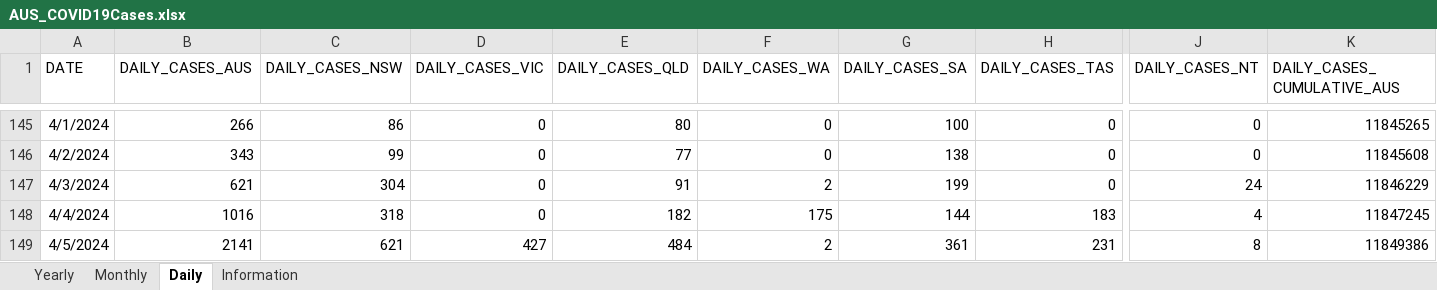
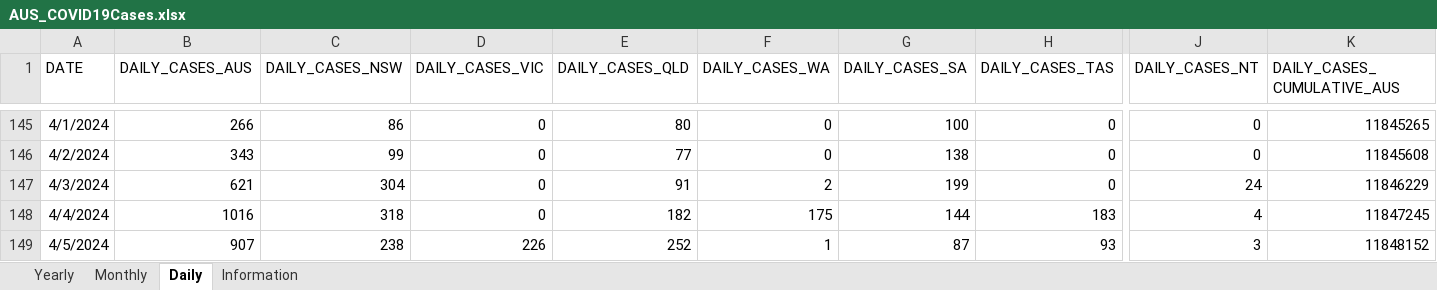
Before and after one commit to dbRaevn/covid19, an Excel workbook: pandemic/AUS_COVID19Cases.xlsx, sheet Daily, drawn as a sheet; only a part is shown, gaps mark what is left out; values as stored, in another font and other column widths than the file's, no borders; the diff covers the shown part only; the diff names each change by its address in the sheet, - before the commit and + after, or states it on an @@ line.

Commit message:
Update AUS_COVID19Cases.xlsx

```diff
--- a/pandemic/AUS_COVID19Cases.xlsx (sheet Daily)
+++ b/pandemic/AUS_COVID19Cases.xlsx (sheet Daily)
-B149 (DAILY_CASES_AUS): 2141
+B149 (DAILY_CASES_AUS): 907
-C149 (DAILY_CASES_NSW): 621
+C149 (DAILY_CASES_NSW): 238
-D149 (DAILY_CASES_VIC): 427
+D149 (DAILY_CASES_VIC): 226
-E149 (DAILY_CASES_QLD): 484
+E149 (DAILY_CASES_QLD): 252
-F149 (DAILY_CASES_WA): 2
+F149 (DAILY_CASES_WA): 1
-G149 (DAILY_CASES_SA): 361
+G149 (DAILY_CASES_SA): 87
-H149 (DAILY_CASES_TAS): 231
+H149 (DAILY_CASES_TAS): 93
-J149 (DAILY_CASES_NT): 8
+J149 (DAILY_CASES_NT): 3
-K149 (DAILY_CASES_CUMULATIVE_AUS): 11849386
+K149 (DAILY_CASES_CUMULATIVE_AUS): 11848152
```
Also changed, not shown: 127 edited cells elsewhere in this sheet, sheet Monthly, sheet Yearly.
